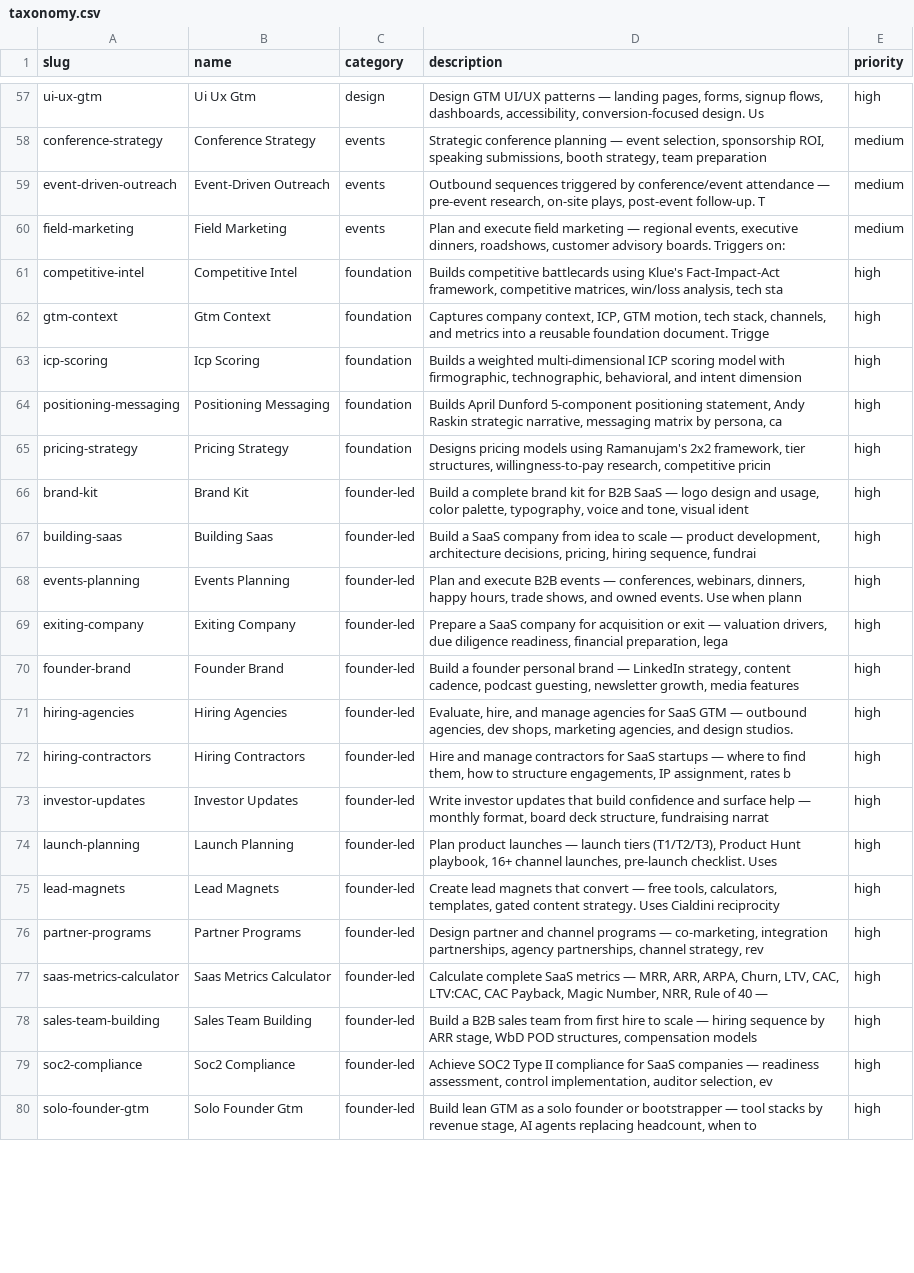
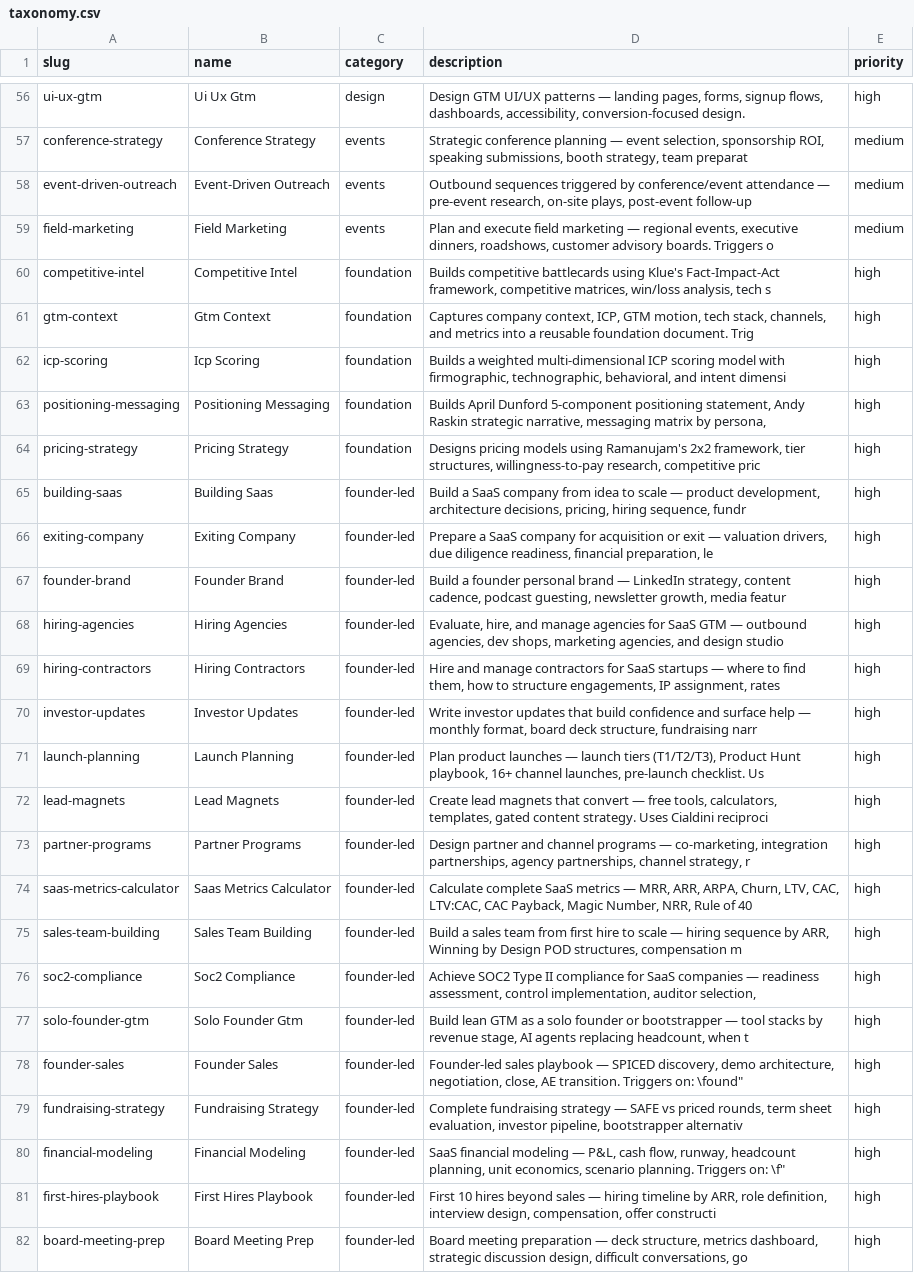
Before and after one commit to LeadMagic/gtm-skills, a CSV file: taxonomy.csv, drawn as a sheet; only a part is shown, gaps mark what is left out; removed rows and columns are numbered as before the commit, all else as after; the diff covers the shown part only; the diff names each change by its address in the sheet, - before the commit and + after, or states it on an @@ line.

Commit message:
v0.6.0: 8 new founder-tactic skills + taxonomy update
New skills:
- founder-sales: Founder-led sales — SPICED discovery, demo architecture, negotiation, AE transition
- fundraising-strategy: SAFE vs priced rounds, term sheets, investor pipeline, bootstrapper alternatives
- financial-modeling: SaaS P&L, cash flow, runway, headcount planning, 3-scenario forecasting
- first-hires-playbook: First 10 hires — timeline, role definition, interviews, comp, onboarding
- board-meeting-prep: Board deck, metrics dashboard, strategic discussions, governance
- advisor-recruitment: Archetypes, FAST agreements, equity grants, value extraction
- content-led-growth: Founder content engine — newsletter, social, podcast, repurposing lattice
- pricing-psychology: Anchoring, decoy effect, WTP research, tier design, discounting tactics

149 skills, 33+ categories, 0 errors, CI green

```diff
--- a/taxonomy.csv
+++ b/taxonomy.csv
-D56 (description): …conversion-focused design. Us
+D56 (description): …conversion-focused design.
-D57 (description): …strategy, team preparation
+D57 (description): …strategy, team preparat
-D58 (description): …plays, post-event follow-up. T
+D58 (description): …plays, post-event follow-up
-D59 (description): …boards. Triggers on:
+D59 (description): …boards. Triggers o
-D60 (description): …analysis, tech sta
+D60 (description): …analysis, tech s
-D61 (description): …foundation document. Trigge
+D61 (description): …foundation document. Trig
-D62 (description): …and intent dimension
+D62 (description): …and intent dimensi
-D63 (description): …by persona, ca
+D63 (description): …by persona,
-D64 (description): …research, competitive pricin
+D64 (description): …research, competitive pric
-row 66: brand-kit | Brand Kit | founder-led | Build a complete brand kit for B2B SaaS — logo design and usage, color palette, typography, voice and tone, visual ident | high
-D65 (description): …hiring sequence, fundrai
+D65 (description): …hiring sequence, fundr
-row 68: events-planning | Events Planning | founder-led | Plan and execute B2B events — conferences, webinars, dinners, happy hours, trade shows, and owned events. Use when plann | high
-D66 (description): …financial preparation, lega
+D66 (description): …financial preparation, le
-D67 (description): …growth, media features
+D67 (description): …growth, media featur
-D68 (description): …and design studios.
+D68 (description): …and design studio
-D69 (description): …assignment, rates b
+D69 (description): …assignment, rates
-D70 (description): …structure, fundraising narrat
+D70 (description): …structure, fundraising narr
-D71 (description): …pre-launch checklist. Uses
+D71 (description): …pre-launch checklist. Us
-D72 (description): …Uses Cialdini reciprocity
+D72 (description): …Uses Cialdini reciproci
-D73 (description): …channel strategy, rev
+D73 (description): …channel strategy, r
-D74 (description): …of 40 —
+D74 (description): …of 40
-D75 (description): Build a B2B sales team from first hire to scale — hiring sequence by ARR stage, WbD POD structures, compensation models
+D75 (description): Build a sales team from first hire to scale — hiring sequence by ARR, Winning by Design POD structures, compensation m
-D76 (description): …auditor selection, ev
+D76 (description): …auditor selection,
-D77 (description): …headcount, when to
+D77 (description): …headcount, when t
+row 78: founder-sales | Founder Sales | founder-led | Founder-led sales playbook — SPICED discovery, demo architecture, negotiation, close, AE transition. Triggers on: \found" | high
+row 79: fundraising-strategy | Fundraising Strategy | founder-led | Complete fundraising strategy — SAFE vs priced rounds, term sheet evaluation, investor pipeline, bootstrapper alternativ | high
+row 80: financial-modeling | Financial Modeling | founder-led | SaaS financial modeling — P&L, cash flow, runway, headcount planning, unit economics, scenario planning. Triggers on: \f" | high
+row 81: first-hires-playbook | First Hires Playbook | founder-led | First 10 hires beyond sales — hiring timeline by ARR, role definition, interview design, compensation, offer constructi | high
+row 82: board-meeting-prep | Board Meeting Prep | founder-led | Board meeting preparation — deck structure, metrics dashboard, strategic discussion design, difficult conversations, go | high
```
Also changed, not shown: 3 added rows, 1 removed row and 88 edited cells elsewhere in this file, 8 other files.
